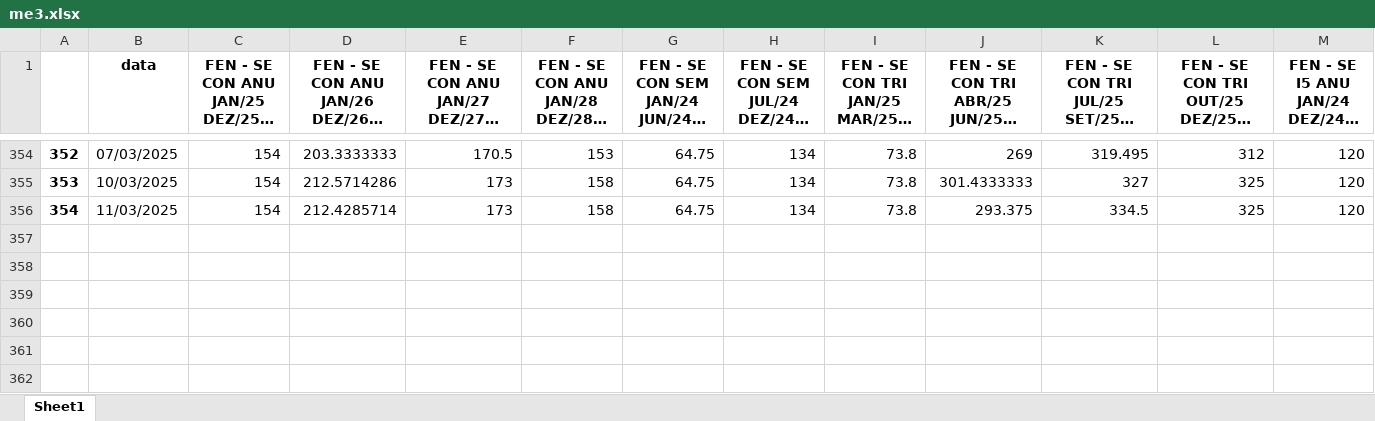
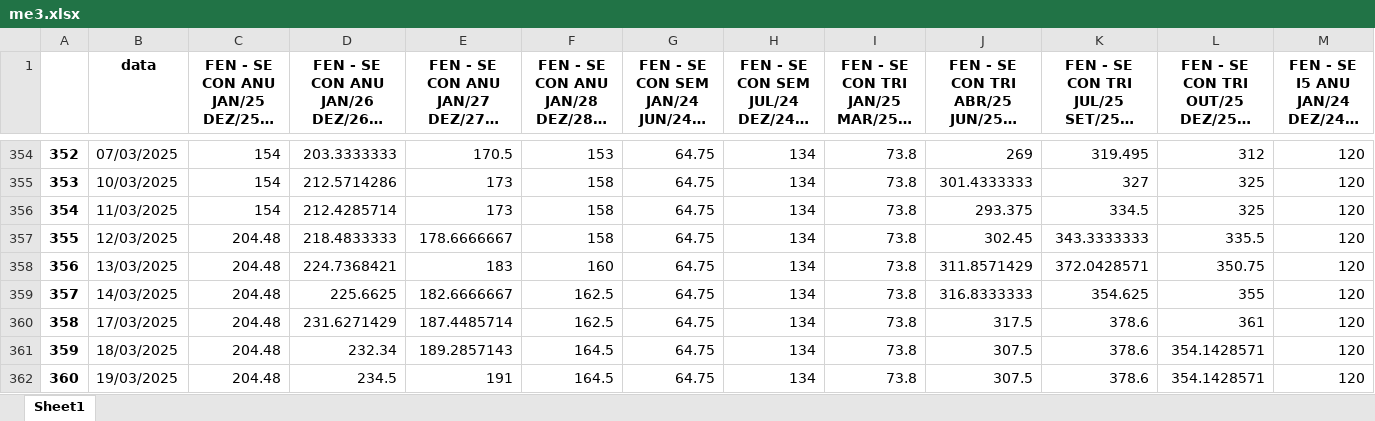
Before and after one commit to bernavice/dashboard_premissas_precos, an Excel workbook: assets/me3.xlsx, sheet Sheet1, drawn as a sheet; only a part is shown, gaps mark what is left out; long unchanged cells end in …; values as stored, in another font and other column widths than the file's, no borders; rows hold the shown columns only; the diff names each change by its address in the sheet, - before the commit and + after, or states it on an @@ line.

```diff
--- a/assets/me3.xlsx (sheet Sheet1)
+++ b/assets/me3.xlsx (sheet Sheet1)
+row 357: 355 | 12/03/2025 | 204.48 | 218.4833333 | 178.6666667 | 158 | 64.75 | 134 | 73.8 | 302.45 | 343.3333333 | 335.5 | 120
+row 358: 356 | 13/03/2025 | 204.48 | 224.7368421 | 183 | 160 | 64.75 | 134 | 73.8 | 311.8571429 | 372.0428571 | 350.75 | 120
+row 359: 357 | 14/03/2025 | 204.48 | 225.6625 | 182.6666667 | 162.5 | 64.75 | 134 | 73.8 | 316.8333333 | 354.625 | 355 | 120
+row 360: 358 | 17/03/2025 | 204.48 | 231.6271429 | 187.4485714 | 162.5 | 64.75 | 134 | 73.8 | 317.5 | 378.6 | 361 | 120
+row 361: 359 | 18/03/2025 | 204.48 | 232.34 | 189.2857143 | 164.5 | 64.75 | 134 | 73.8 | 307.5 | 378.6 | 354.1428571 | 120
+row 362: 360 | 19/03/2025 | 204.48 | 234.5 | 191 | 164.5 | 64.75 | 134 | 73.8 | 307.5 | 378.6 | 354.1428571 | 120
```
Also changed, not shown: assets/df_final.xlsx, assets/teste.xlsx, 4 other files.
